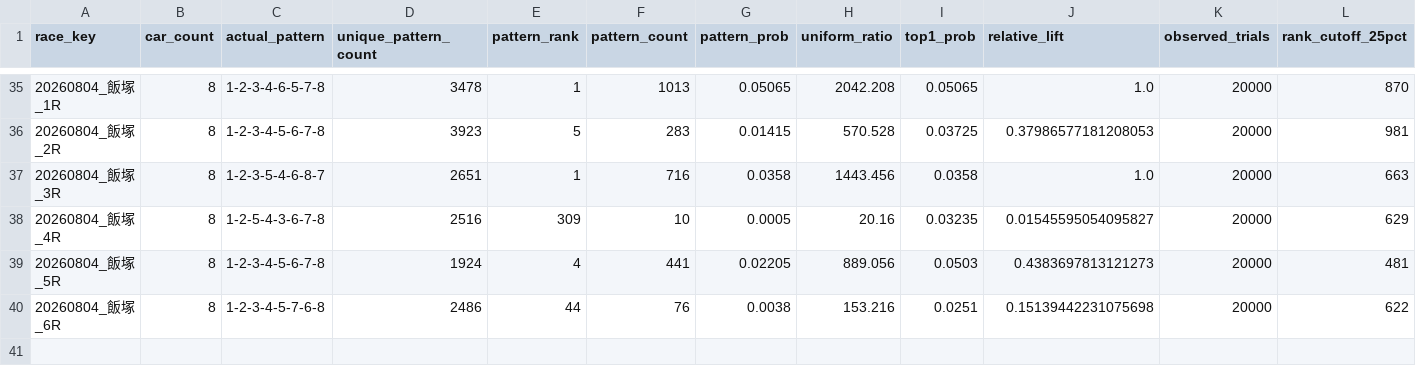
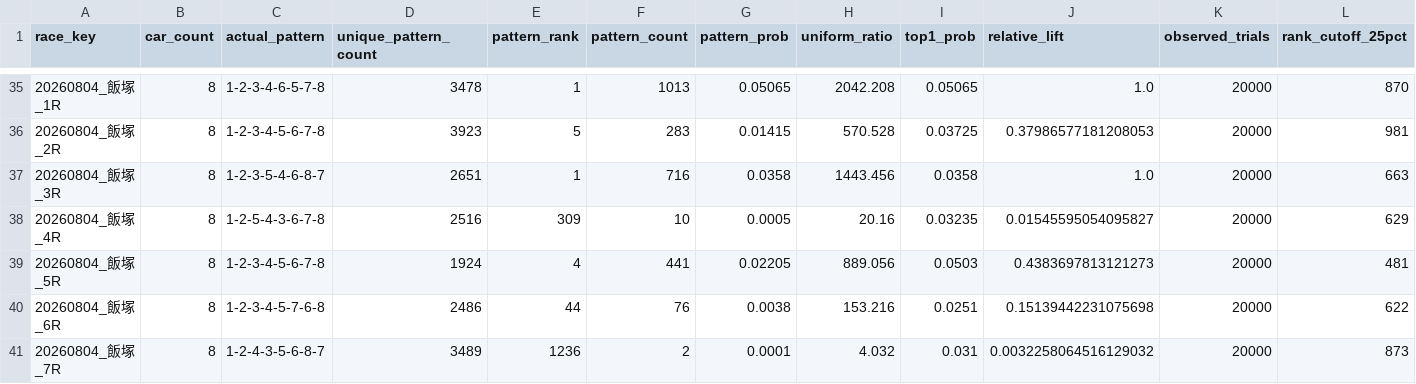
Before and after one commit to memememe0110/AutoRaceAI, a CSV file: validation/ver330a_lap1/lap1_run1/results.csv, drawn as a sheet; only a part is shown, gaps mark what is left out; rows hold the shown columns only; the diff names each change by its address in the sheet, - before the commit and + after, or states it on an @@ line.

```diff
--- a/validation/ver330a_lap1/lap1_run1/results.csv
+++ b/validation/ver330a_lap1/lap1_run1/results.csv
+row 41: 20260804_飯塚_7R | 8 | 1-2-4-3-5-6-8-7 | 3489 | 1236 | 2 | 0.0001 | 4.032 | 0.031 | 0.0032258064516129032 | 20000 | 873
```
Also changed, not shown: 1 other file.
